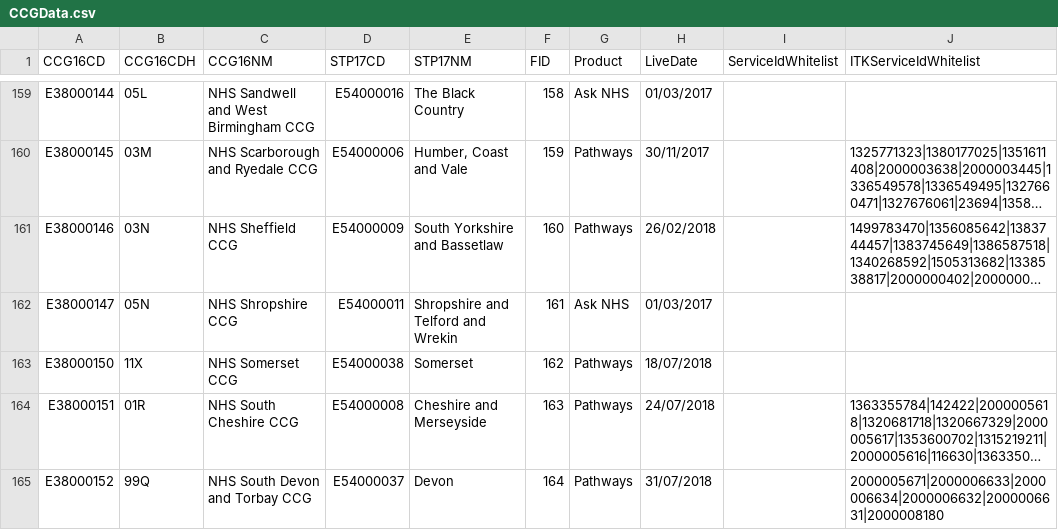
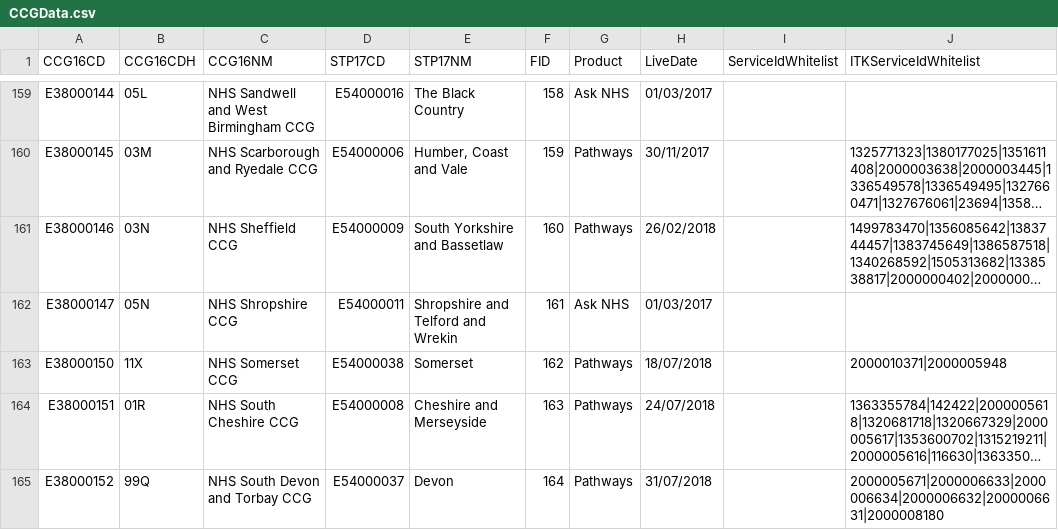
Before and after one commit to 111Online/nhs111-ccg-service, a CSV file: NHS111.DataImport.CCG/CCGData.csv, drawn as a sheet; only a part is shown, gaps mark what is left out; long unchanged cells end in …; the diff names each change by its address in the sheet, - before the commit and + after, or states it on an @@ line.

Commit message:
Add somerset itk ids for live

```diff
--- a/NHS111.DataImport.CCG/CCGData.csv
+++ b/NHS111.DataImport.CCG/CCGData.csv
-J163 (ITKServiceIdWhitelist): (empty)
+J163 (ITKServiceIdWhitelist): 2000010371|2000005948
```
